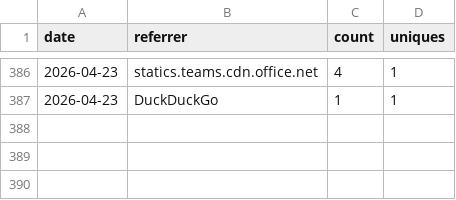
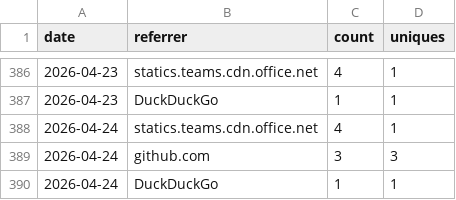
Before and after one commit to nasuni-labs/local-nasuni-management-mcp-server, a CSV file: data/traffic_referrers.csv, drawn as a sheet; only a part is shown, gaps mark what is left out; the diff names each change by its address in the sheet, - before the commit and + after, or states it on an @@ line.

```diff
--- a/data/traffic_referrers.csv
+++ b/data/traffic_referrers.csv
+row 388: 2026-04-24 | statics.teams.cdn.office.net | 4 | 1
+row 389: 2026-04-24 | github.com | 3 | 3
+row 390: 2026-04-24 | DuckDuckGo | 1 | 1
```
Also changed, not shown: data/traffic_clones.csv, data/traffic_paths.csv, 1 other file.
